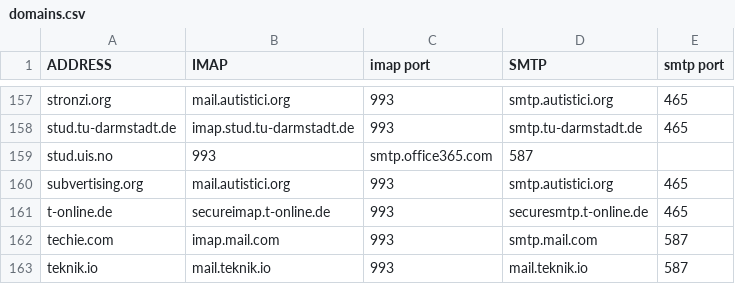
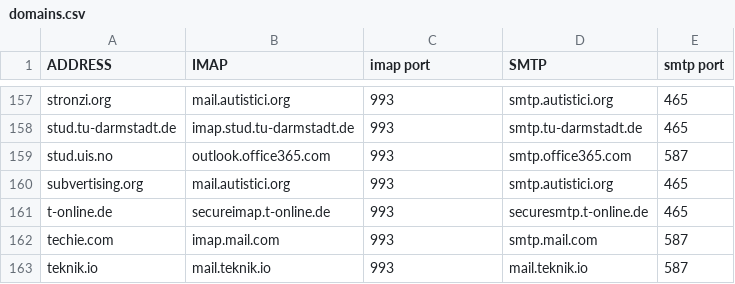
Before and after one commit to LukeSmithxyz/mutt-wizard, a CSV file: domains.csv, drawn as a sheet; only a part is shown, gaps mark what is left out.

Commit message:
Previous entry for Uni of Stavanger was without IMAP server. Now it's complete, fortunately

```diff
--- a/domains.csv
+++ b/domains.csv
@@ -158,3 +158,3 @@ stronzi.org,mail.autistici.org,993,smtp.autistici.org,465
 stud.tu-darmstadt.de,imap.stud.tu-darmstadt.de,993,smtp.tu-darmstadt.de,465
-stud.uis.no,993,smtp.office365.com,587
+stud.uis.no,outlook.office365.com,993,smtp.office365.com,587
 subvertising.org,mail.autistici.org,993,smtp.autistici.org,465
```
